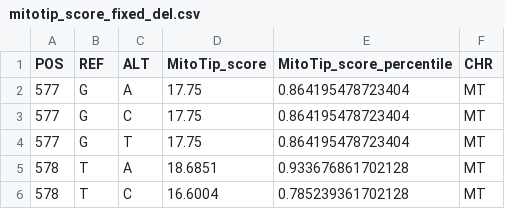
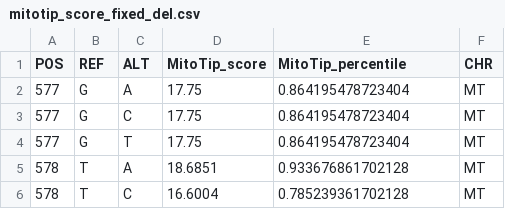
Before and after one commit to clareputtick/mity, a CSV file: mitylib/annot/mitotip_score_fixed_del.csv, drawn as a sheet; only a part is shown.

```diff
--- a/mitylib/annot/mitotip_score_fixed_del.csv
+++ b/mitylib/annot/mitotip_score_fixed_del.csv
@@ -1,2 +1,2 @@
-POS,REF,ALT,MitoTip_score,MitoTip_score_percentile,CHR
+POS,REF,ALT,MitoTip_score,MitoTip_percentile,CHR
 577,G,A,17.75,0.864195478723404,MT
```
Also changed, not shown: 2 other files.
